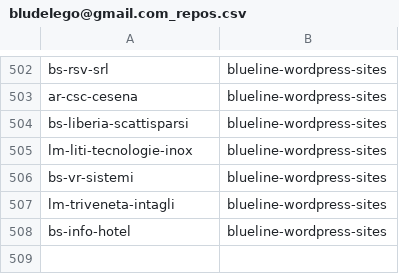
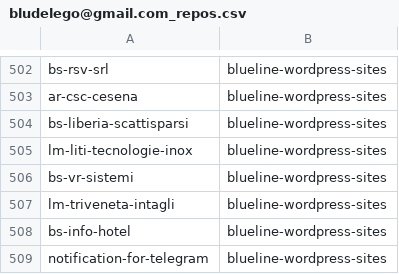
Before and after one commit to seriiserii825/py-bitbucket, a CSV file: bludelego@gmail.com_repos.csv, drawn as a sheet; only a part is shown, gaps mark what is left out; the diff names each change by its address in the sheet, - before the commit and + after, or states it on an @@ line.

Commit message:
feat: new repo

```diff
--- a/bludelego@gmail.com_repos.csv
+++ b/bludelego@gmail.com_repos.csv
+row 509: notification-for-telegram | blueline-wordpress-sites
```
Also changed, not shown: 2 other files.
